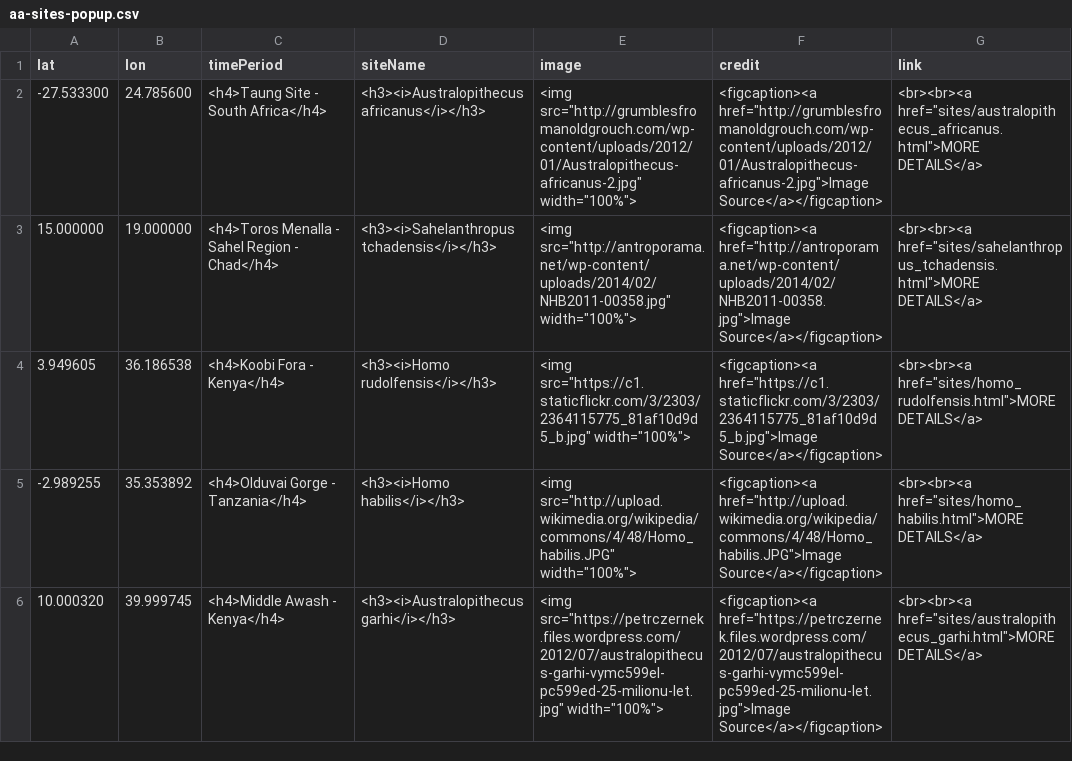
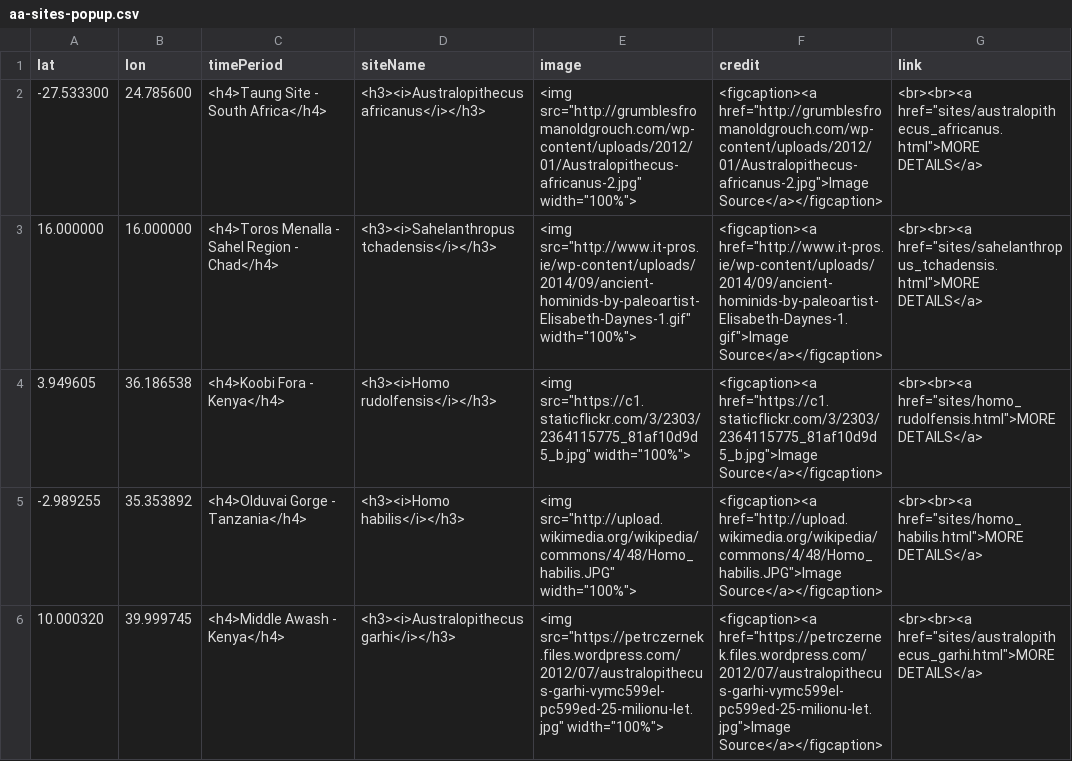
Before and after one commit to batkocl1/HFG, a CSV file: sites/aa-sites-popup.csv, drawn as a sheet; only a part is shown.

Commit message:
Update aa-sites-popup.csv

```diff
--- a/sites/aa-sites-popup.csv
+++ b/sites/aa-sites-popup.csv
@@ -2,3 +2,3 @@ lat,lon,timePeriod,siteName,image,credit,link
 -27.533300, 24.785600,<h4>Taung Site - South Africa</h4>,<h3><i>Australopithecus africanus</i></h3>,<img src="http://grumblesfromanoldgrouch.com/wp-content/uploads/2012/01/Australopithecus-africanus-2.jpg" width="100%">,<figcaption><a href="http://grumblesfromanoldgrouch.com/wp-content/uploads/2012/01/Australopithecus-africanus-2.jpg">Image Source</a></figcaption>,<br><br><a href="sites/australopithecus_africanus.html">MORE DETAILS</a>
-15.000000, 19.000000, <h4>Toros Menalla - Sahel Region - Chad</h4>,<h3><i>Sahelanthropus tchadensis</i></h3>,<img src="http://antroporama.net/wp-content/uploads/2014/02/NHB2011-00358.jpg" width="100%">,<figcaption><a href="http://antroporama.net/wp-content/uploads/2014/02/NHB2011-00358.jpg">Image Source</a></figcaption>,<br><br><a href="sites/sahelanthropus_tchadensis.html">MORE DETAILS</a>
+16.000000, 16.000000, <h4>Toros Menalla - Sahel Region - Chad</h4>,<h3><i>Sahelanthropus tchadensis</i></h3>,<img src="http://www.it-pros.ie/wp-content/uploads/2014/09/ancient-hominids-by-paleoartist-Elisabeth-Daynes-1.gif" width="100%">,<figcaption><a href="http://www.it-pros.ie/wp-content/uploads/2014/09/ancient-hominids-by-paleoartist-Elisabeth-Daynes-1.gif">Image Source</a></figcaption>,<br><br><a href="sites/sahelanthropus_tchadensis.html">MORE DETAILS</a>
 3.949605, 36.186538, <h4>Koobi Fora - Kenya</h4>, <h3><i>Homo rudolfensis</i></h3>,<img src="https://c1.staticflickr.com/3/2303/2364115775_81af10d9d5_b.jpg" width="100%">,<figcaption><a href="https://c1.staticflickr.com/3/2303/2364115775_81af10d9d5_b.jpg">Image Source</a></figcaption>,<br><br><a href="sites/homo_rudolfensis.html">MORE DETAILS</a>
```
